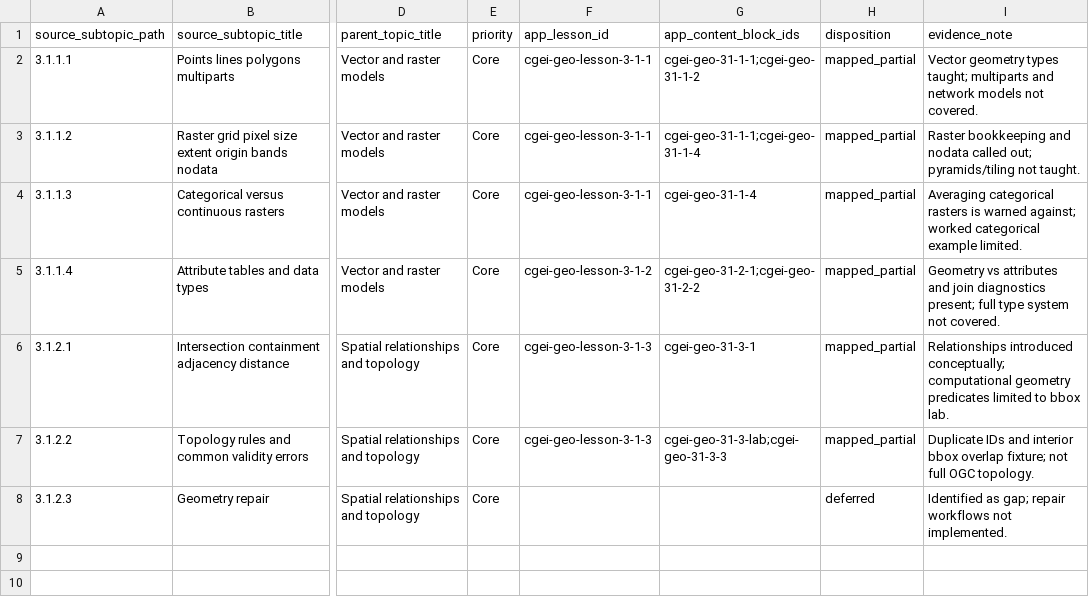
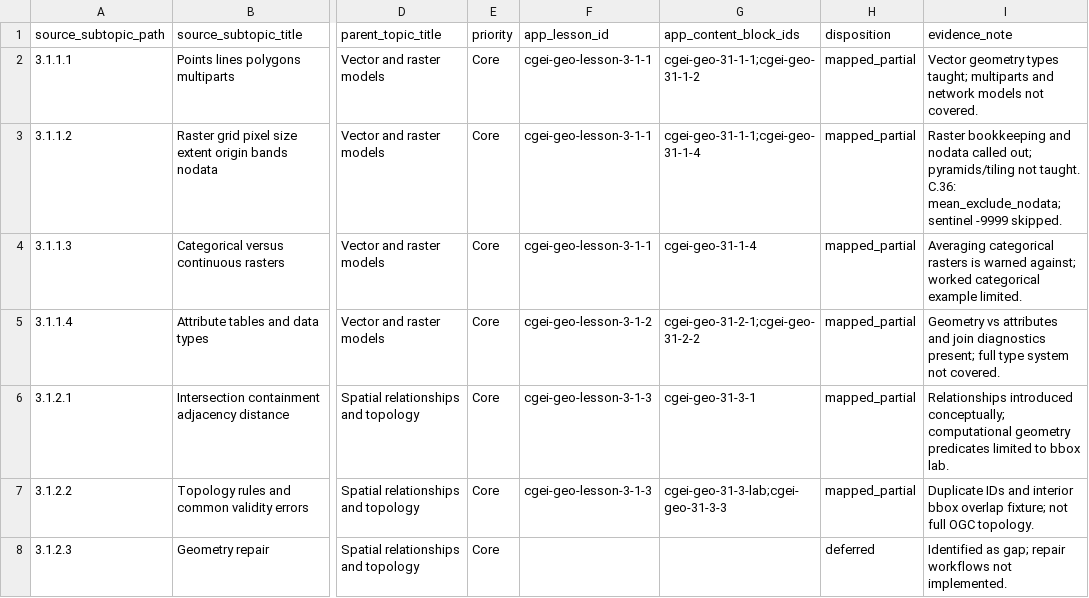
Before and after one commit to musab-shahid/my-study, a CSV file: docs/cgei/subject-3-unit-3.1-subtopic-traceability.csv, drawn as a sheet; only a part is shown, gaps mark what is left out; the diff names each change by its address in the sheet, - before the commit and + after, or states it on an @@ line.

```diff
--- a/docs/cgei/subject-3-unit-3.1-subtopic-traceability.csv
+++ b/docs/cgei/subject-3-unit-3.1-subtopic-traceability.csv
-I3 (evidence_note): …not taught.
+I3 (evidence_note): …not taught. C.36: mean_exclude_nodata; sentinel -9999 skipped.
```
Also changed, not shown: docs/cgei/subject-3-unit-3.2-subtopic-traceability.csv, docs/cgei/subject-3-unit-3.5-subtopic-traceability.csv, 11 other files.
